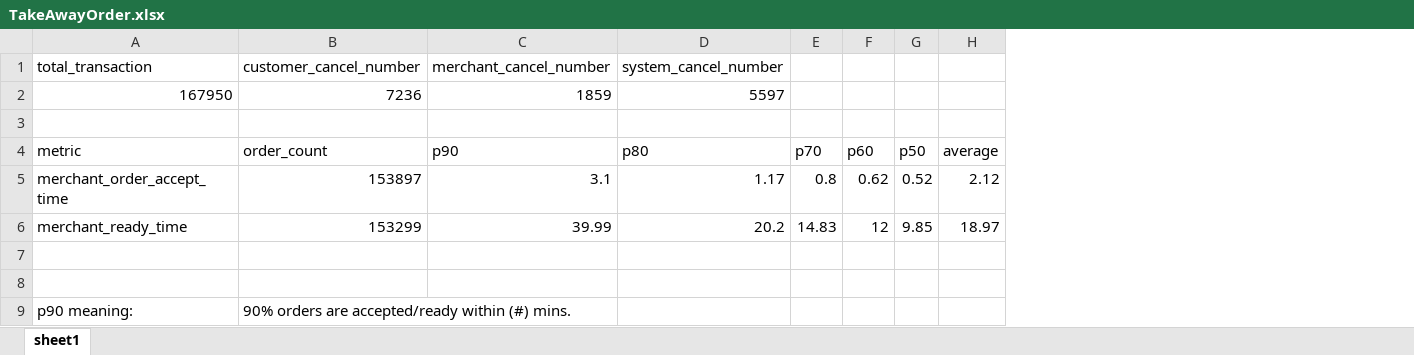
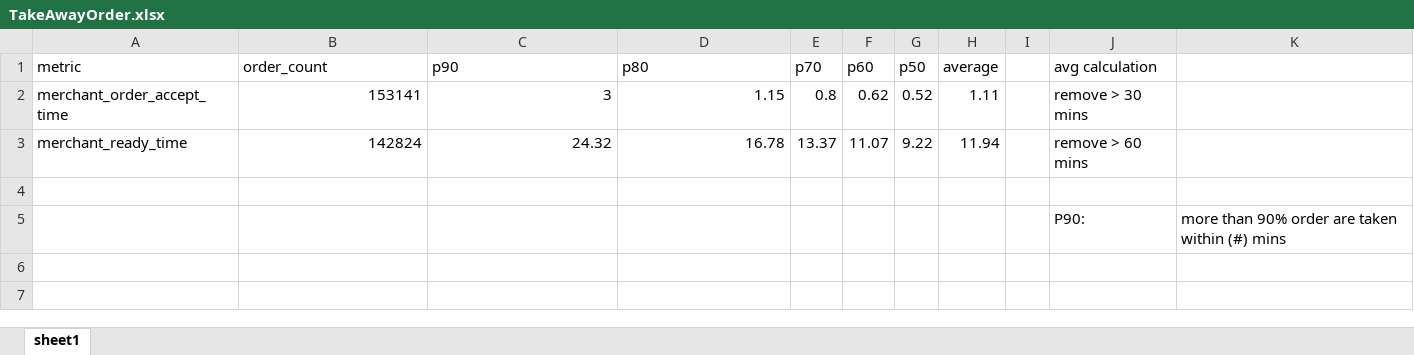
Before and after one commit to lenaopr/2026_09, an Excel workbook: 2026_09_09/TakeAwayOrder.xlsx, sheet sheet1, drawn as a sheet; values as stored, in another font and other column widths than the file's, no borders; removed rows and columns are numbered as before the commit, all else as after; the diff names each change by its address in the sheet, - before the commit and + after, or states it on an @@ line.

Commit message:
correction

```diff
--- a/2026_09_09/TakeAwayOrder.xlsx (sheet sheet1)
+++ b/2026_09_09/TakeAwayOrder.xlsx (sheet sheet1)
+column I, empty
+column J (avg calculation), row 2: remove > 30 mins; row 5: P90:
+column K, row 5: more than 90% order are taken within (#) mins
-row 1: total_transaction | customer_cancel_number | merchant_cancel_number | system_cancel_number
-row 2: 167950 | 7236 | 1859 | 5597
-row 3: (empty)
-B2 (order_count): 153897
+B2 (order_count): 153141
-C2 (p90): 3.1
+C2 (p90): 3
-D2 (p80): 1.17
+D2 (p80): 1.15
-H2 (average): 2.12
+H2 (average): 1.11
-row 6: merchant_ready_time | 153299 | 39.99 | 20.2 | 14.83 | 12 | 9.85 | 18.97
+row 3: merchant_ready_time | 142824 | 24.32 | 16.78 | 13.37 | 11.07 | 9.22 | 11.94 |  | remove > 60 mins
-row 5: (empty)
+row 5:  |  |  |  |  |  |  |  |  | P90: | more than 90% order are taken within (#) mins
-row 9: p90 meaning: | 90% orders are accepted/ready within (#) mins.
```
